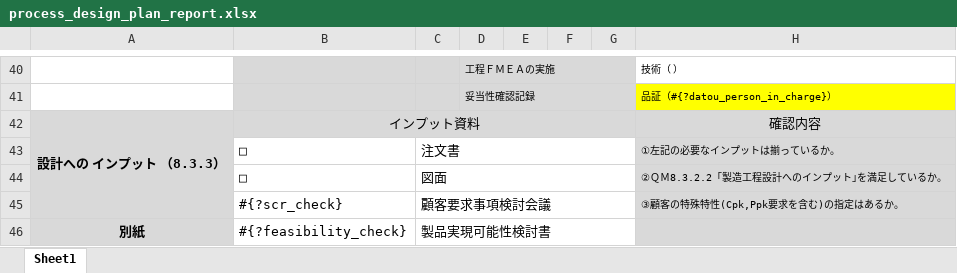
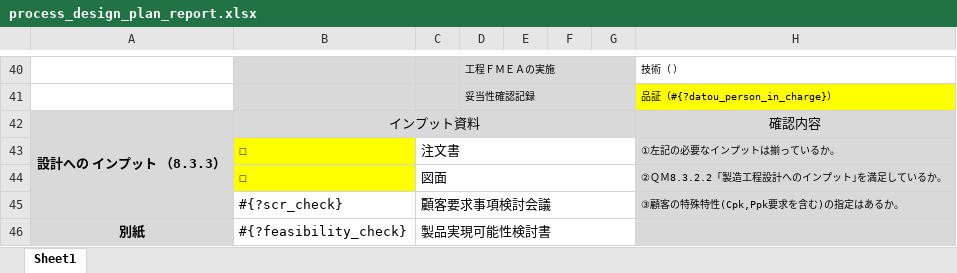
Before and after one commit to Yasu2019/production_20250101, an Excel workbook: lib/excel_templates/process_design_plan_report.xlsx, sheet Sheet1, drawn as a sheet; only a part is shown, gaps mark what is left out; values as stored, in another font and other column widths than the file's, no borders; the diff covers the shown part only; the diff names each change by its address in the sheet, - before the commit and + after, or states it on an @@ line.

```diff
--- a/lib/excel_templates/process_design_plan_report.xlsx (sheet Sheet1)
+++ b/lib/excel_templates/process_design_plan_report.xlsx (sheet Sheet1)
-B43:B44: □
+B43:B44: ☐
-B43:B44 fill: none
+B43:B44 fill: #FFFF00
```
Also changed, not shown: 2 added rows, 2 removed rows, 23 edited cells and cell formats elsewhere in this sheet, lib/excel_templates/apqp_approved_report_modified.xlsx, lib/excel_templates/apqp_plan_report.xlsx, 21 other files.
